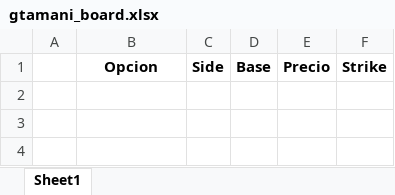
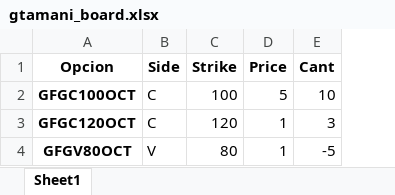
Before and after one commit to gtamani/entorno_de_opciones, an Excel workbook: ENTORNO DE OPCIONES/data/boards/gtamani_board.xlsx, sheet Sheet1, drawn as a sheet; values as stored, in another font and other column widths than the file's, no borders; removed rows and columns are numbered as before the commit, all else as after; the diff names each change by its address in the sheet, - before the commit and + after, or states it on an @@ line.

```diff
--- a/ENTORNO DE OPCIONES/data/boards/gtamani_board.xlsx (sheet Sheet1)
+++ b/ENTORNO DE OPCIONES/data/boards/gtamani_board.xlsx (sheet Sheet1)
-column A, empty
-column D (Base), empty
-column E (Precio), empty
+column D (Price), empty
+column E (Cant), empty
+row 2: GFGC100OCT | C | 100 | 5 | 10
+row 3: GFGC120OCT | C | 120 | 1 | 3
+row 4: GFGV80OCT | V | 80 | 1 | -5
```
Also changed, not shown: 16 other files.
